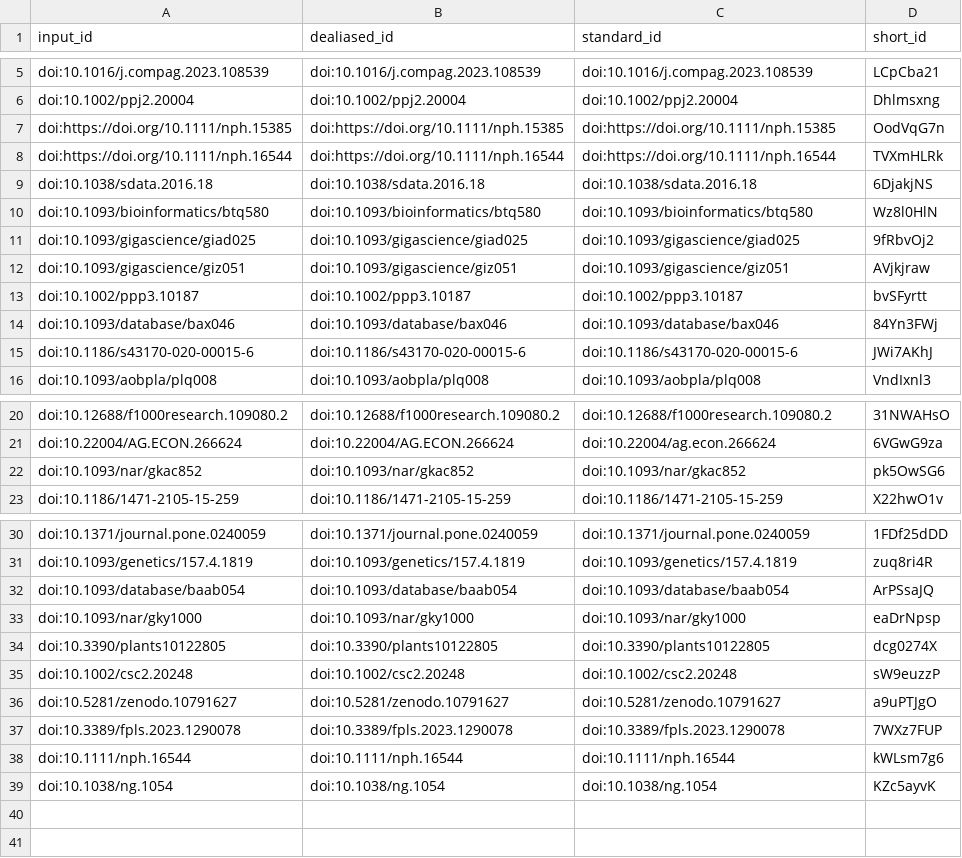
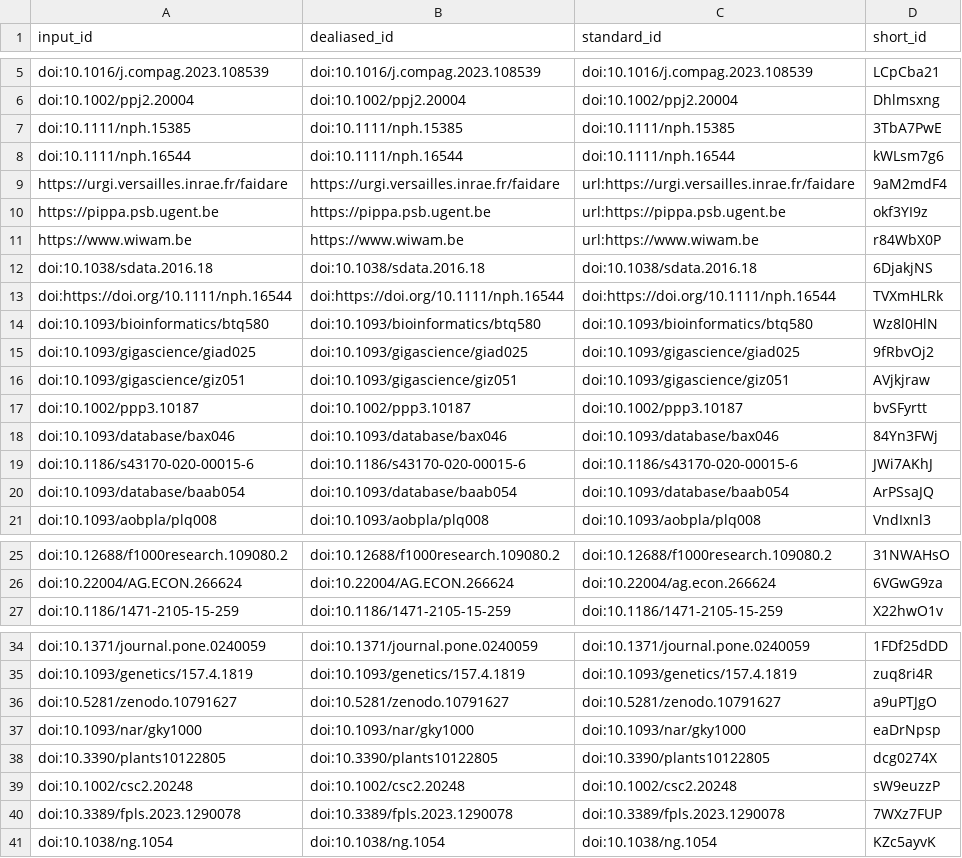
Before and after one commit to plantbreeding/BrAPI-Manuscript2, a TSV file: citations.tsv, drawn as a sheet; only a part is shown, gaps mark what is left out.

Commit message:
another round of edits [ci skip]
This build is based on
https://github.com/plantbreeding/BrAPI-Manuscript2/commit/f5967b5a8dbc6ebb67e90dde2e8310417b3ba4d5.

This commit was created by the following CI build and job:
https://github.com/plantbreeding/BrAPI-Manuscript2/commit/f5967b5a8dbc6ebb67e90dde2e8310417b3ba4d5/checks
https://github.com/plantbreeding/BrAPI-Manuscript2/actions/runs/9199113392

```diff
--- a/citations.tsv
+++ b/citations.tsv
@@ -6,5 +6,9 @@ doi:10.1016/j.compag.2023.108539	doi:10.1016/j.compag.2023.108539	doi:10.1016/j.
 doi:10.1002/ppj2.20004	doi:10.1002/ppj2.20004	doi:10.1002/ppj2.20004	Dhlmsxng
-doi:https://doi.org/10.1111/nph.15385	doi:https://doi.org/10.1111/nph.15385	doi:https://doi.org/10.1111/nph.15385	OodVqG7n
+doi:10.1111/nph.15385	doi:10.1111/nph.15385	doi:10.1111/nph.15385	3TbA7PwE
+doi:10.1111/nph.16544	doi:10.1111/nph.16544	doi:10.1111/nph.16544	kWLsm7g6
+https://urgi.versailles.inrae.fr/faidare	https://urgi.versailles.inrae.fr/faidare	url:https://urgi.versailles.inrae.fr/faidare	9aM2mdF4
+https://pippa.psb.ugent.be	https://pippa.psb.ugent.be	url:https://pippa.psb.ugent.be	okf3YI9z
+https://www.wiwam.be	https://www.wiwam.be	url:https://www.wiwam.be	r84WbX0P
+doi:10.1038/sdata.2016.18	doi:10.1038/sdata.2016.18	doi:10.1038/sdata.2016.18	6DjakjNS
 doi:https://doi.org/10.1111/nph.16544	doi:https://doi.org/10.1111/nph.16544	doi:https://doi.org/10.1111/nph.16544	TVXmHLRk
-doi:10.1038/sdata.2016.18	doi:10.1038/sdata.2016.18	doi:10.1038/sdata.2016.18	6DjakjNS
 doi:10.1093/bioinformatics/btq580	doi:10.1093/bioinformatics/btq580	doi:10.1093/bioinformatics/btq580	Wz8l0HlN
@@ -15,2 +19,3 @@ doi:10.1093/database/bax046	doi:10.1093/database/bax046	doi:10.1093/database/bax
 doi:10.1186/s43170-020-00015-6	doi:10.1186/s43170-020-00015-6	doi:10.1186/s43170-020-00015-6	JWi7AKhJ
+doi:10.1093/database/baab054	doi:10.1093/database/baab054	doi:10.1093/database/baab054	ArPSsaJQ
 doi:10.1093/aobpla/plq008	doi:10.1093/aobpla/plq008	doi:10.1093/aobpla/plq008	VndIxnl3
@@ -21,3 +26,2 @@ doi:10.12688/f1000research.109080.2	doi:10.12688/f1000research.109080.2	doi:10.1
 doi:10.22004/AG.ECON.266624	doi:10.22004/AG.ECON.266624	doi:10.22004/ag.econ.266624	6VGwG9za
-doi:10.1093/nar/gkac852	doi:10.1093/nar/gkac852	doi:10.1093/nar/gkac852	pk5OwSG6
 doi:10.1186/1471-2105-15-259	doi:10.1186/1471-2105-15-259	doi:10.1186/1471-2105-15-259	X22hwO1v
@@ -31,3 +35,3 @@ doi:10.1371/journal.pone.0240059	doi:10.1371/journal.pone.0240059	doi:10.1371/jo
 doi:10.1093/genetics/157.4.1819	doi:10.1093/genetics/157.4.1819	doi:10.1093/genetics/157.4.1819	zuq8ri4R
-doi:10.1093/database/baab054	doi:10.1093/database/baab054	doi:10.1093/database/baab054	ArPSsaJQ
+doi:10.5281/zenodo.10791627	doi:10.5281/zenodo.10791627	doi:10.5281/zenodo.10791627	a9uPTJgO
 doi:10.1093/nar/gky1000	doi:10.1093/nar/gky1000	doi:10.1093/nar/gky1000	eaDrNpsp
@@ -35,5 +39,3 @@ doi:10.3390/plants10122805	doi:10.3390/plants10122805	doi:10.3390/plants10122805
 doi:10.1002/csc2.20248	doi:10.1002/csc2.20248	doi:10.1002/csc2.20248	sW9euzzP
-doi:10.5281/zenodo.10791627	doi:10.5281/zenodo.10791627	doi:10.5281/zenodo.10791627	a9uPTJgO
 doi:10.3389/fpls.2023.1290078	doi:10.3389/fpls.2023.1290078	doi:10.3389/fpls.2023.1290078	7WXz7FUP
-doi:10.1111/nph.16544	doi:10.1111/nph.16544	doi:10.1111/nph.16544	kWLsm7g6
 doi:10.1038/ng.1054	doi:10.1038/ng.1054	doi:10.1038/ng.1054	KZc5ayvK
```
Also changed, not shown: 7 other files.
